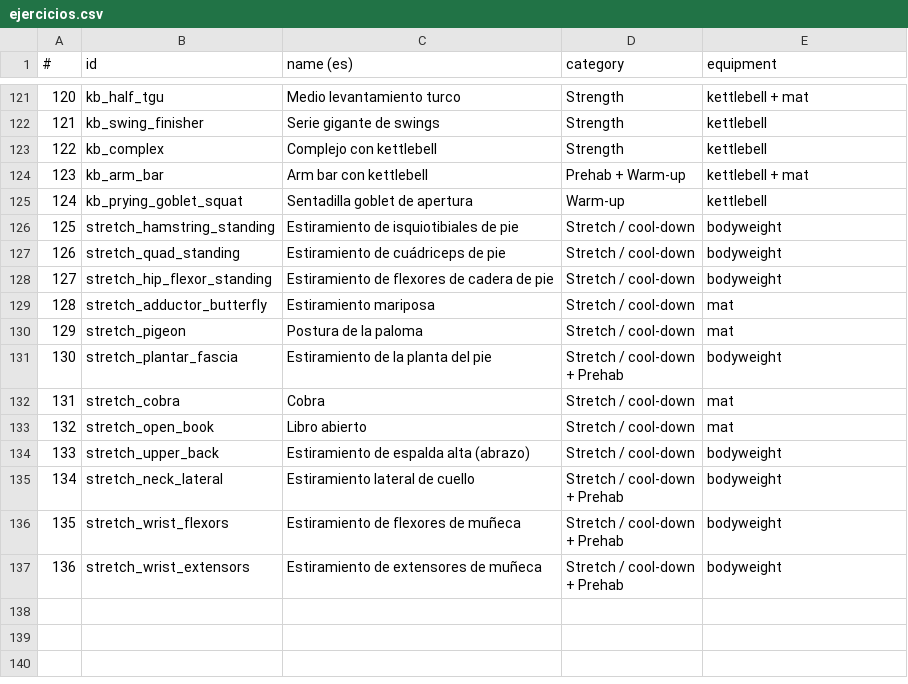
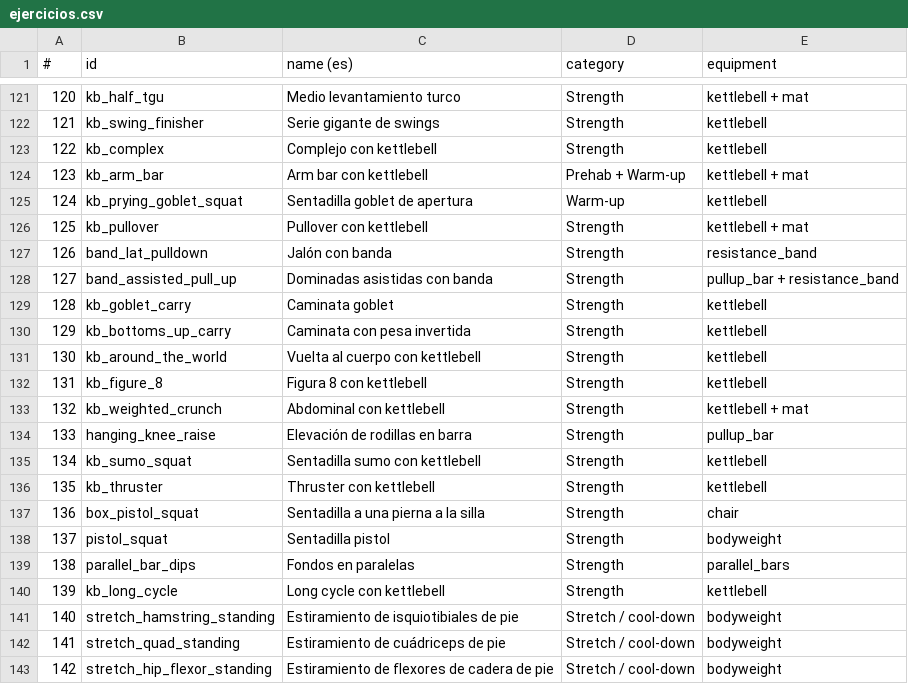
Before and after one commit to rodperezm/entrenador-ia, a CSV file: docs/cotizacion/ejercicios.csv, drawn as a sheet; only a part is shown, gaps mark what is left out; the shorter side is filled out with more unchanged rows; addresses are those after the commit; the diff names each change by its address in the sheet, - before the commit and + after, or states it on an @@ line.

```diff
--- a/docs/cotizacion/ejercicios.csv
+++ b/docs/cotizacion/ejercicios.csv
+row 126: 125 | kb_pullover | Pullover con kettlebell | Strength | kettlebell + mat
+row 127: 126 | band_lat_pulldown | Jalón con banda | Strength | resistance_band
+row 128: 127 | band_assisted_pull_up | Dominadas asistidas con banda | Strength | pullup_bar + resistance_band
+row 129: 128 | kb_goblet_carry | Caminata goblet | Strength | kettlebell
+row 130: 129 | kb_bottoms_up_carry | Caminata con pesa invertida | Strength | kettlebell
+row 131: 130 | kb_around_the_world | Vuelta al cuerpo con kettlebell | Strength | kettlebell
+row 132: 131 | kb_figure_8 | Figura 8 con kettlebell | Strength | kettlebell
+row 133: 132 | kb_weighted_crunch | Abdominal con kettlebell | Strength | kettlebell + mat
+row 134: 133 | hanging_knee_raise | Elevación de rodillas en barra | Strength | pullup_bar
+row 135: 134 | kb_sumo_squat | Sentadilla sumo con kettlebell | Strength | kettlebell
+row 136: 135 | kb_thruster | Thruster con kettlebell | Strength | kettlebell
+row 137: 136 | box_pistol_squat | Sentadilla a una pierna a la silla | Strength | chair
+row 138: 137 | pistol_squat | Sentadilla pistol | Strength | bodyweight
+row 139: 138 | parallel_bar_dips | Fondos en paralelas | Strength | parallel_bars
+row 140: 139 | kb_long_cycle | Long cycle con kettlebell | Strength | kettlebell
@@ column A (#) renumbered from row 141 down @@
```
Also changed, not shown: 11 other files.
